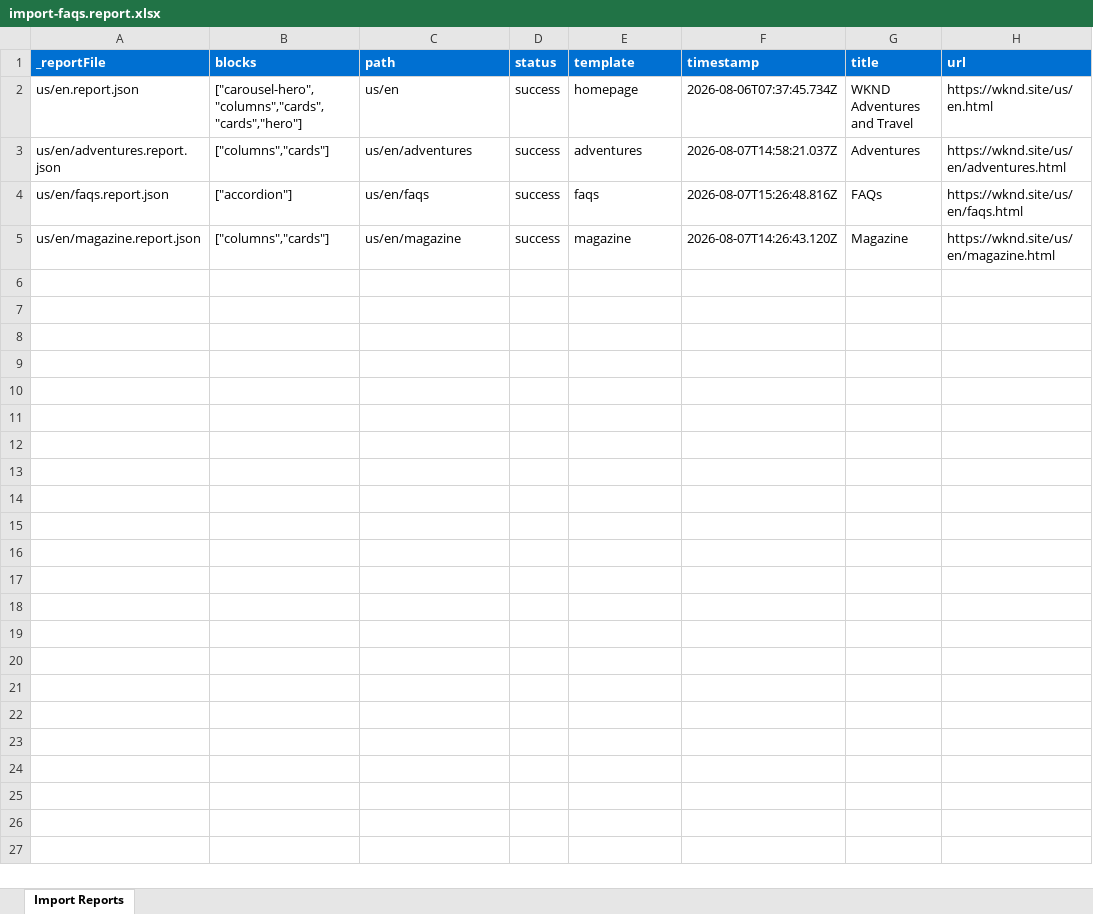
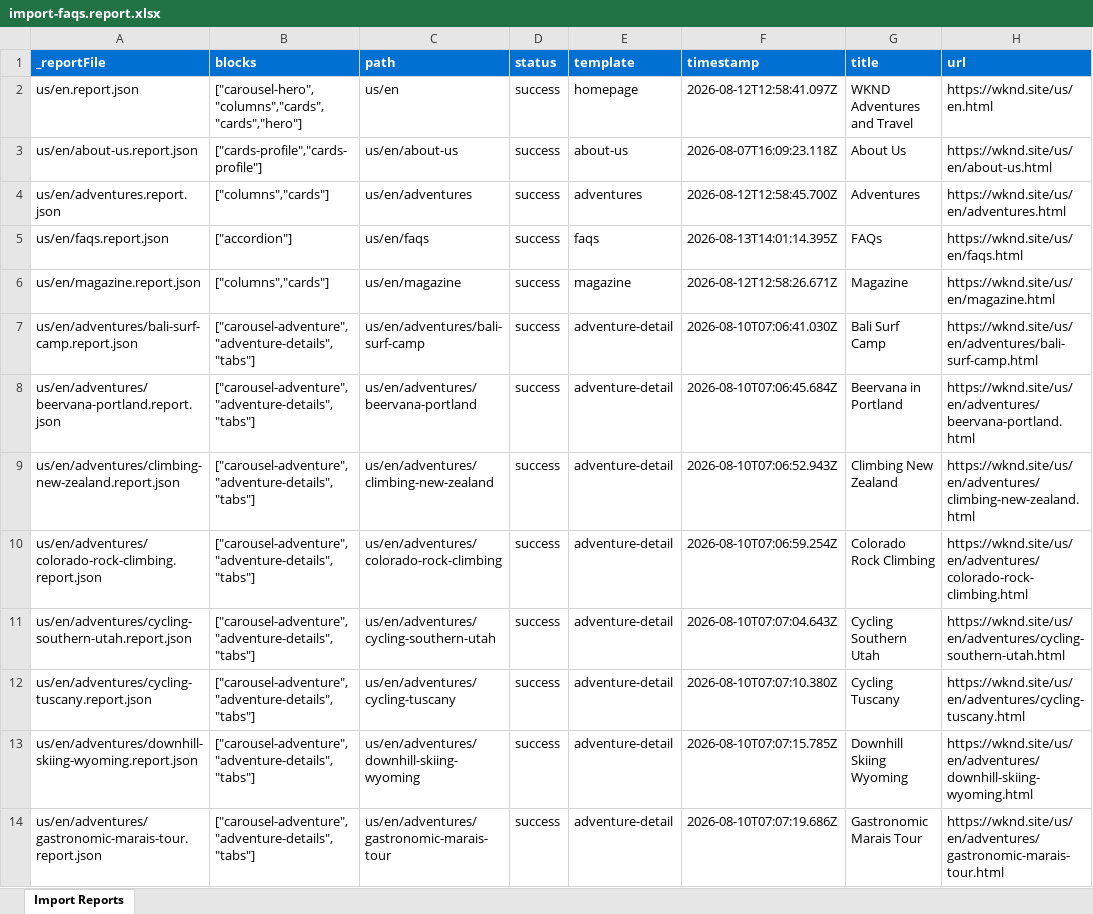
Before and after one commit to inf33138/capstone, an Excel workbook: tools/importer/reports/import-faqs.report.xlsx, sheet Import Reports, drawn as a sheet; only a part is shown; values as stored, in another font and other column widths than the file's, no borders; addresses are those after the commit; the diff covers the shown part only; the diff names each change by its address in the sheet, - before the commit and + after, or states it on an @@ line.

Commit message:
Update importer
Automated migration updates generated by Experience Modernization Agent.

Changed files (5):
- tools/importer/.faq-fix/faqs.html
- tools/importer/.faq-fix/faqs.new.html
- tools/importer/.faq-fix/strip.js
- tools/importer/reports/import-faqs.report.xlsx
- tools/importer/reports/us/en/faqs.report.json

```diff
--- a/tools/importer/reports/import-faqs.report.xlsx (sheet Import Reports)
+++ b/tools/importer/reports/import-faqs.report.xlsx (sheet Import Reports)
-F2 (timestamp): 2026-08-06T07:37:45.734Z
+F2 (timestamp): 2026-08-12T12:58:41.097Z
+row 3: us/en/about-us.report.json | ["cards-profile","cards-profile"] | us/en/about-us | success | about-us | 2026-08-07T16:09:23.118Z | About Us | https://wknd.site/us/en/about-us.html
-F4 (timestamp): 2026-08-07T14:58:21.037Z
+F4 (timestamp): 2026-08-12T12:58:45.700Z
-F5 (timestamp): 2026-08-07T15:26:48.816Z
+F5 (timestamp): 2026-08-13T14:01:14.395Z
-F6 (timestamp): 2026-08-07T14:26:43.120Z
+F6 (timestamp): 2026-08-12T12:58:26.671Z
+row 7: us/en/adventures/bali-surf-camp.report.json | ["carousel-adventure","adventure-details","tabs"] | us/en/adventures/bali-surf-camp | success | adventure-detail | 2026-08-10T07:06:41.030Z | Bali Surf Camp | https://wknd.site/us/en/adventures/bali-surf-camp.html
+row 8: us/en/adventures/beervana-portland.report.json | ["carousel-adventure","adventure-details","tabs"] | us/en/adventures/beervana-portland | success | adventure-detail | 2026-08-10T07:06:45.684Z | Beervana in Portland | https://wknd.site/us/en/adventures/beervana-portland.html
+row 9: us/en/adventures/climbing-new-zealand.report.json | ["carousel-adventure","adventure-details","tabs"] | us/en/adventures/climbing-new-zealand | success | adventure-detail | 2026-08-10T07:06:52.943Z | Climbing New Zealand | https://wknd.site/us/en/adventures/climbing-new-zealand.html
+row 10: us/en/adventures/colorado-rock-climbing.report.json | ["carousel-adventure","adventure-details","tabs"] | us/en/adventures/colorado-rock-climbing | success | adventure-detail | 2026-08-10T07:06:59.254Z | Colorado Rock Climbing | https://wknd.site/us/en/adventures/colorado-rock-climbing.html
+row 11: us/en/adventures/cycling-southern-utah.report.json | ["carousel-adventure","adventure-details","tabs"] | us/en/adventures/cycling-southern-utah | success | adventure-detail | 2026-08-10T07:07:04.643Z | Cycling Southern Utah | https://wknd.site/us/en/adventures/cycling-southern-utah.html
+row 12: us/en/adventures/cycling-tuscany.report.json | ["carousel-adventure","adventure-details","tabs"] | us/en/adventures/cycling-tuscany | success | adventure-detail | 2026-08-10T07:07:10.380Z | Cycling Tuscany | https://wknd.site/us/en/adventures/cycling-tuscany.html
+row 13: us/en/adventures/downhill-skiing-wyoming.report.json | ["carousel-adventure","adventure-details","tabs"] | us/en/adventures/downhill-skiing-wyoming | success | adventure-detail | 2026-08-10T07:07:15.785Z | Downhill Skiing Wyoming | https://wknd.site/us/en/adventures/downhill-skiing-wyoming.html
+row 14: us/en/adventures/gastronomic-marais-tour.report.json | ["carousel-adventure","adventure-details","tabs"] | us/en/adventures/gastronomic-marais-tour | success | adventure-detail | 2026-08-10T07:07:19.686Z | Gastronomic Marais Tour | https://wknd.site/us/en/adventures/gastronomic-marais-tour.html
```
Also changed, not shown: 12 added rows elsewhere in this sheet, 4 other files.
